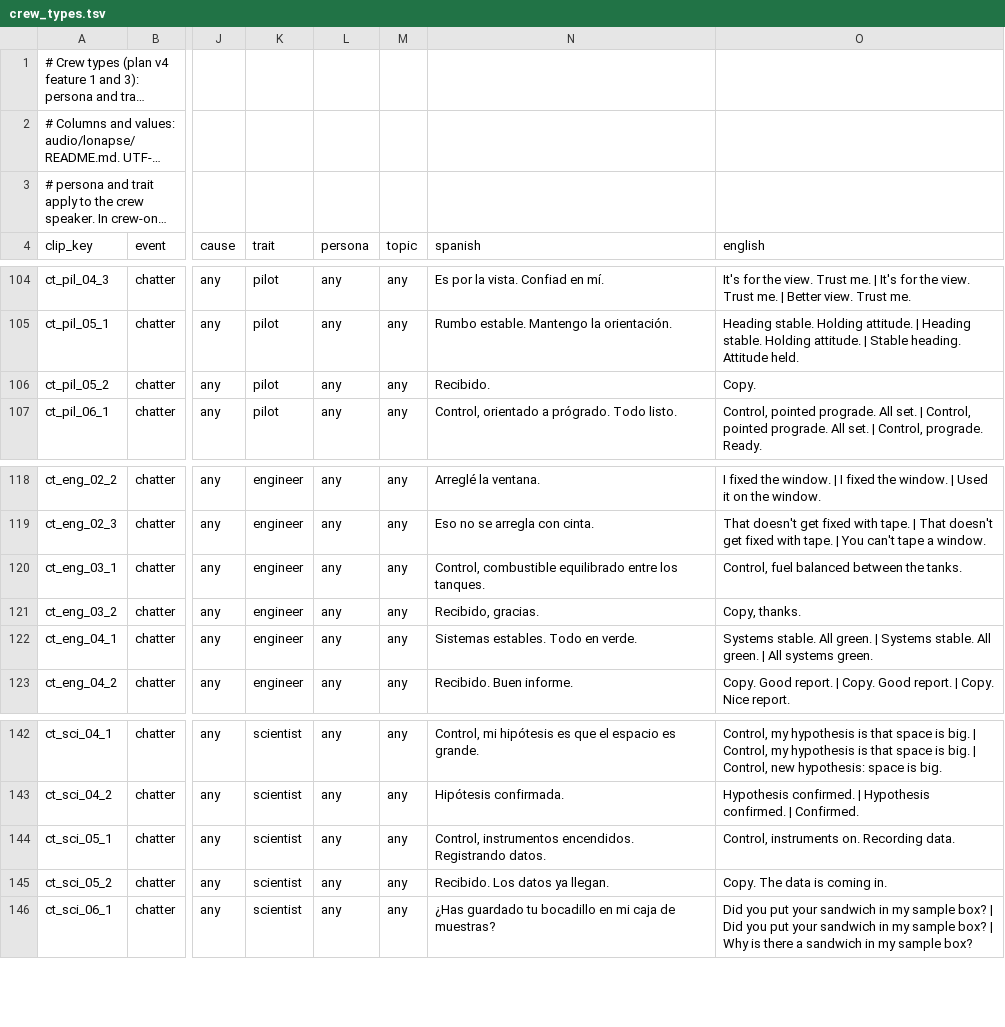
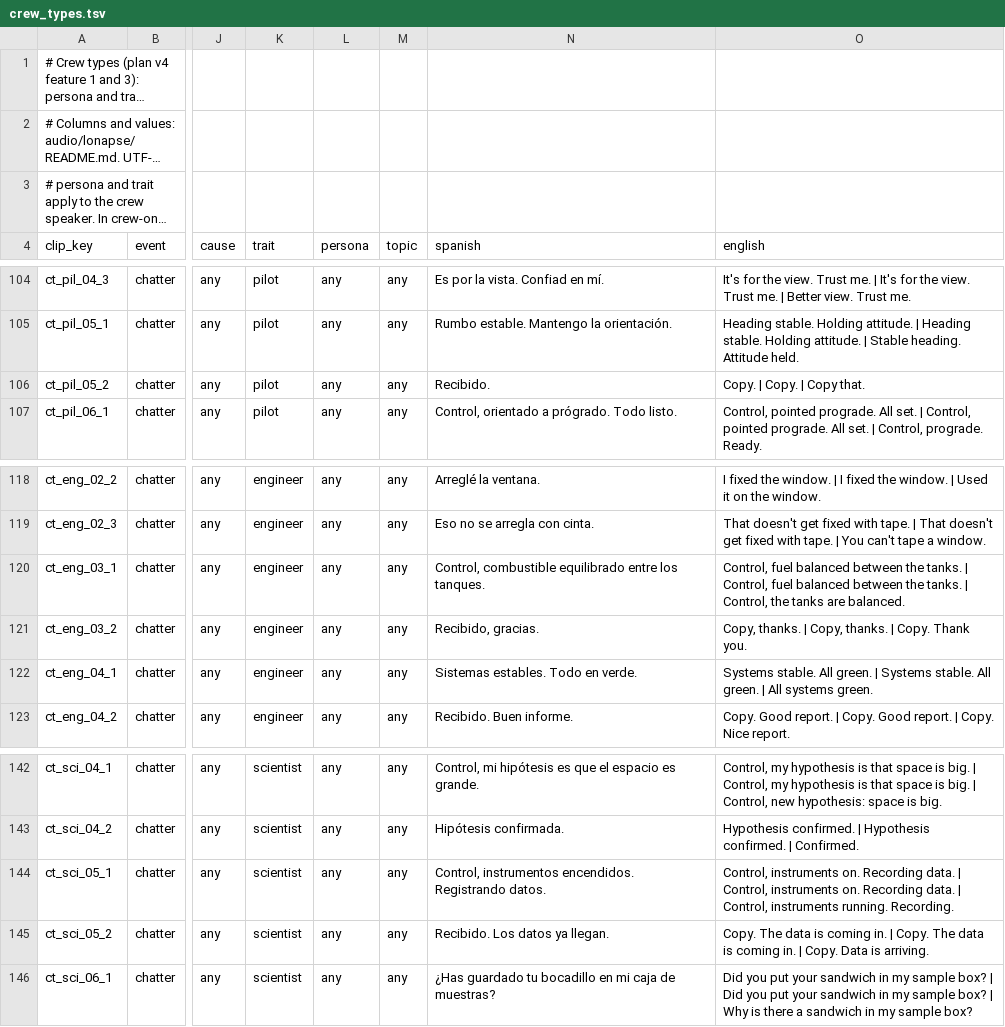
Before and after one commit to D3rpyy/KSP-Lonapse, a TSV file: audio/lonapse/phrases/crew_types.tsv, drawn as a sheet; only a part is shown, gaps mark what is left out; long unchanged cells end in …; the diff names each change by its address in the sheet, - before the commit and + after, or states it on an @@ line.

```diff
--- a/audio/lonapse/phrases/crew_types.tsv
+++ b/audio/lonapse/phrases/crew_types.tsv
-O106 (english): Copy.
+O106 (english): Copy. | Copy. | Copy that.
-O120 (english): …the tanks.
+O120 (english): …the tanks. | Control, fuel balanced between the tanks. | Control, the tanks are balanced.
-O121 (english): Copy, thanks.
+O121 (english): Copy, thanks. | Copy, thanks. | Copy. Thank you.
-O144 (english): …Recording data.
+O144 (english): …Recording data. | Control, instruments on. Recording data. | Control, instruments running. Recording.
-O145 (english): …coming in.
+O145 (english): …coming in. | Copy. The data is coming in. | Copy. Data is arriving.
```
Also changed, not shown: audio/lonapse/phrases/blackout.tsv, audio/lonapse/phrases/intercom.tsv, 2 other files.
